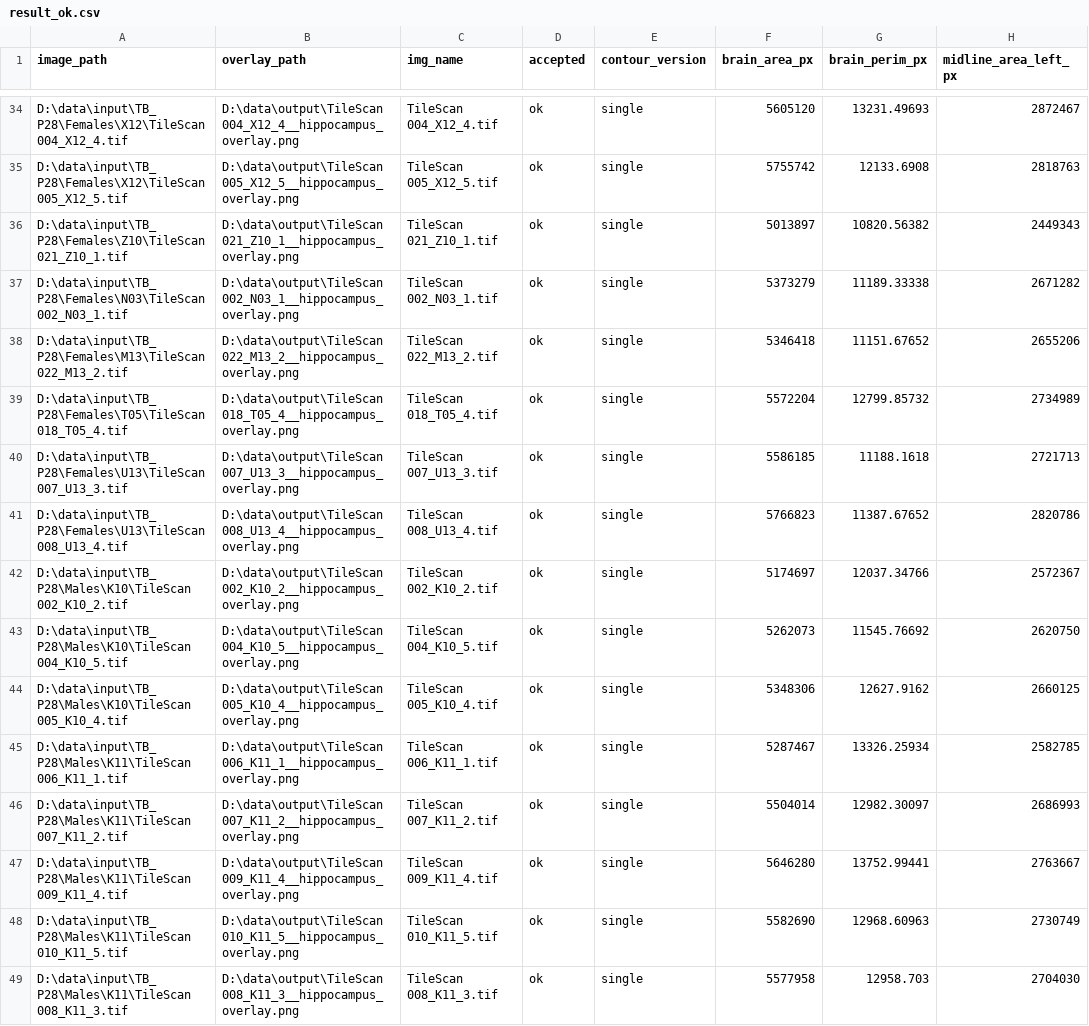
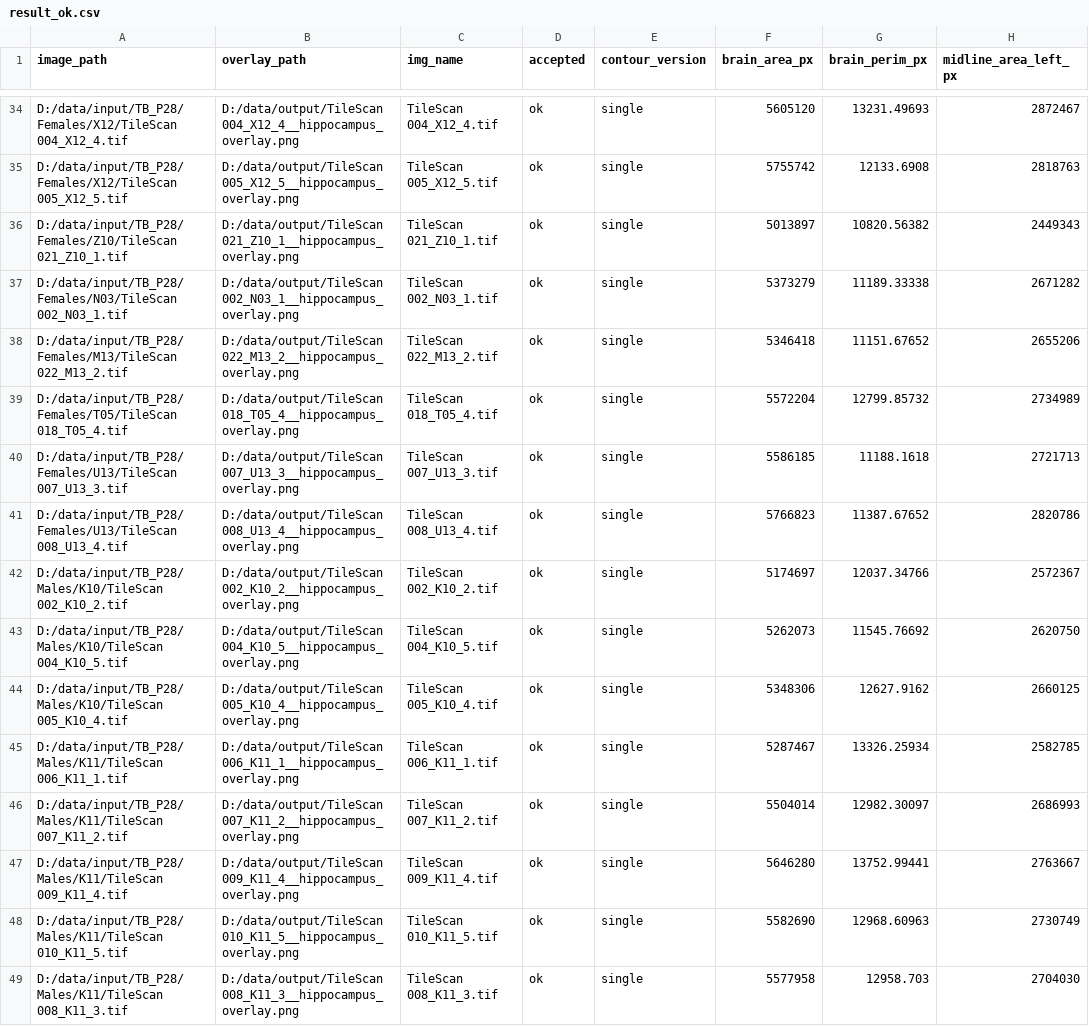
Before and after one commit to Myranl/hmt, a CSV file: data/output/result_ok.csv, drawn as a sheet; only a part is shown, gaps mark what is left out; the diff covers the shown part only; the diff names each change by its address in the sheet, - before the commit and + after, or states it on an @@ line.

```diff
--- a/data/output/result_ok.csv
+++ b/data/output/result_ok.csv
-A34 (image_path): D:\data\input\TB_P28\Females\X12\TileScan 004_X12_4.tif
+A34 (image_path): D:/data/input/TB_P28/Females/X12/TileScan 004_X12_4.tif
-B34 (overlay_path): D:\data\output\TileScan 004_X12_4__hippocampus_overlay.png
+B34 (overlay_path): D:/data/output/TileScan 004_X12_4__hippocampus_overlay.png
-A35 (image_path): D:\data\input\TB_P28\Females\X12\TileScan 005_X12_5.tif
+A35 (image_path): D:/data/input/TB_P28/Females/X12/TileScan 005_X12_5.tif
-B35 (overlay_path): D:\data\output\TileScan 005_X12_5__hippocampus_overlay.png
+B35 (overlay_path): D:/data/output/TileScan 005_X12_5__hippocampus_overlay.png
-A36 (image_path): D:\data\input\TB_P28\Females\Z10\TileScan 021_Z10_1.tif
+A36 (image_path): D:/data/input/TB_P28/Females/Z10/TileScan 021_Z10_1.tif
-B36 (overlay_path): D:\data\output\TileScan 021_Z10_1__hippocampus_overlay.png
+B36 (overlay_path): D:/data/output/TileScan 021_Z10_1__hippocampus_overlay.png
-A37 (image_path): D:\data\input\TB_P28\Females\N03\TileScan 002_N03_1.tif
+A37 (image_path): D:/data/input/TB_P28/Females/N03/TileScan 002_N03_1.tif
-B37 (overlay_path): D:\data\output\TileScan 002_N03_1__hippocampus_overlay.png
+B37 (overlay_path): D:/data/output/TileScan 002_N03_1__hippocampus_overlay.png
-A38 (image_path): D:\data\input\TB_P28\Females\M13\TileScan 022_M13_2.tif
+A38 (image_path): D:/data/input/TB_P28/Females/M13/TileScan 022_M13_2.tif
-B38 (overlay_path): D:\data\output\TileScan 022_M13_2__hippocampus_overlay.png
+B38 (overlay_path): D:/data/output/TileScan 022_M13_2__hippocampus_overlay.png
-A39 (image_path): D:\data\input\TB_P28\Females\T05\TileScan 018_T05_4.tif
+A39 (image_path): D:/data/input/TB_P28/Females/T05/TileScan 018_T05_4.tif
-B39 (overlay_path): D:\data\output\TileScan 018_T05_4__hippocampus_overlay.png
+B39 (overlay_path): D:/data/output/TileScan 018_T05_4__hippocampus_overlay.png
-A40 (image_path): D:\data\input\TB_P28\Females\U13\TileScan 007_U13_3.tif
+A40 (image_path): D:/data/input/TB_P28/Females/U13/TileScan 007_U13_3.tif
-B40 (overlay_path): D:\data\output\TileScan 007_U13_3__hippocampus_overlay.png
+B40 (overlay_path): D:/data/output/TileScan 007_U13_3__hippocampus_overlay.png
-A41 (image_path): D:\data\input\TB_P28\Females\U13\TileScan 008_U13_4.tif
+A41 (image_path): D:/data/input/TB_P28/Females/U13/TileScan 008_U13_4.tif
-B41 (overlay_path): D:\data\output\TileScan 008_U13_4__hippocampus_overlay.png
+B41 (overlay_path): D:/data/output/TileScan 008_U13_4__hippocampus_overlay.png
-A42 (image_path): D:\data\input\TB_P28\Males\K10\TileScan 002_K10_2.tif
+A42 (image_path): D:/data/input/TB_P28/Males/K10/TileScan 002_K10_2.tif
-B42 (overlay_path): D:\data\output\TileScan 002_K10_2__hippocampus_overlay.png
+B42 (overlay_path): D:/data/output/TileScan 002_K10_2__hippocampus_overlay.png
-A43 (image_path): D:\data\input\TB_P28\Males\K10\TileScan 004_K10_5.tif
+A43 (image_path): D:/data/input/TB_P28/Males/K10/TileScan 004_K10_5.tif
-B43 (overlay_path): D:\data\output\TileScan 004_K10_5__hippocampus_overlay.png
+B43 (overlay_path): D:/data/output/TileScan 004_K10_5__hippocampus_overlay.png
-A44 (image_path): D:\data\input\TB_P28\Males\K10\TileScan 005_K10_4.tif
+A44 (image_path): D:/data/input/TB_P28/Males/K10/TileScan 005_K10_4.tif
-B44 (overlay_path): D:\data\output\TileScan 005_K10_4__hippocampus_overlay.png
+B44 (overlay_path): D:/data/output/TileScan 005_K10_4__hippocampus_overlay.png
-A45 (image_path): D:\data\input\TB_P28\Males\K11\TileScan 006_K11_1.tif
+A45 (image_path): D:/data/input/TB_P28/Males/K11/TileScan 006_K11_1.tif
-B45 (overlay_path): D:\data\output\TileScan 006_K11_1__hippocampus_overlay.png
+B45 (overlay_path): D:/data/output/TileScan 006_K11_1__hippocampus_overlay.png
-A46 (image_path): D:\data\input\TB_P28\Males\K11\TileScan 007_K11_2.tif
+A46 (image_path): D:/data/input/TB_P28/Males/K11/TileScan 007_K11_2.tif
-B46 (overlay_path): D:\data\output\TileScan 007_K11_2__hippocampus_overlay.png
+B46 (overlay_path): D:/data/output/TileScan 007_K11_2__hippocampus_overlay.png
-A47 (image_path): D:\data\input\TB_P28\Males\K11\TileScan 009_K11_4.tif
+A47 (image_path): D:/data/input/TB_P28/Males/K11/TileScan 009_K11_4.tif
-B47 (overlay_path): D:\data\output\TileScan 009_K11_4__hippocampus_overlay.png
+B47 (overlay_path): D:/data/output/TileScan 009_K11_4__hippocampus_overlay.png
-A48 (image_path): D:\data\input\TB_P28\Males\K11\TileScan 010_K11_5.tif
+A48 (image_path): D:/data/input/TB_P28/Males/K11/TileScan 010_K11_5.tif
-B48 (overlay_path): D:\data\output\TileScan 010_K11_5__hippocampus_overlay.png
+B48 (overlay_path): D:/data/output/TileScan 010_K11_5__hippocampus_overlay.png
-A49 (image_path): D:\data\input\TB_P28\Males\K11\TileScan 008_K11_3.tif
+A49 (image_path): D:/data/input/TB_P28/Males/K11/TileScan 008_K11_3.tif
-B49 (overlay_path): D:\data\output\TileScan 008_K11_3__hippocampus_overlay.png
+B49 (overlay_path): D:/data/output/TileScan 008_K11_3__hippocampus_overlay.png
```
Also changed, not shown: 150 edited cells elsewhere in this file, 11 other files.
